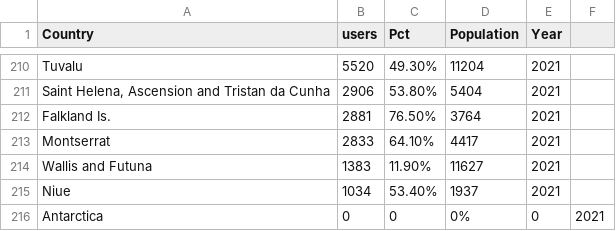
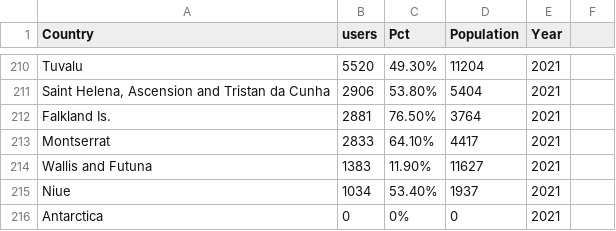
Before and after one commit to jumanji1310/FIT3179, a CSV file: data/no_users.csv, drawn as a sheet; only a part is shown, gaps mark what is left out.

Commit message:
updated antarctica

```diff
--- a/data/no_users.csv
+++ b/data/no_users.csv
@@ -215,2 +215,2 @@ Wallis and Futuna,1383,11.90%,11627,2021
 Niue,1034,53.40%,1937,2021
-Antarctica,0,0,0%,0,2021
+Antarctica,0,0%,0,2021
```
